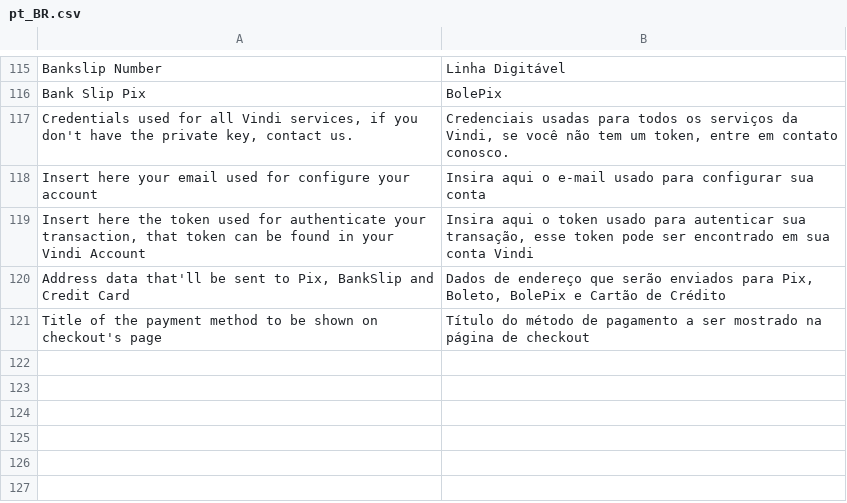
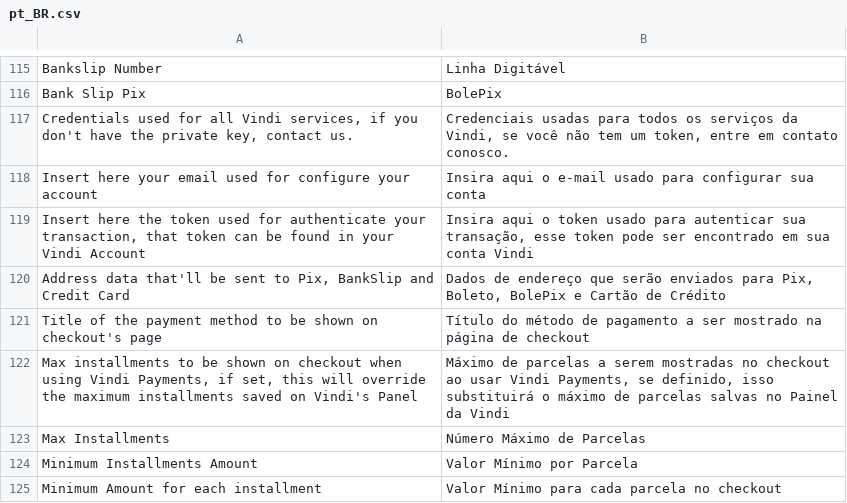
Before and after one commit to vindi/magento2-payments, a CSV file: i18n/pt_BR.csv, drawn as a sheet; only a part is shown, gaps mark what is left out; the diff names each change by its address in the sheet, - before the commit and + after, or states it on an @@ line.

Commit message:
New feature, max installments for credit card and minimum installment amount (#3)
* feat: added new credit card form

* feat: added setup for old settings and minor bugfixes

* fix: error with 1i18n on setting's page

* fix: allow all countris by default

* i18n: add new terms for language file

* feat: added max installments and minum installment value

---------

Co-authored-by: Thiago Contardi <thiago@bizcommerce.com.br>

```diff
--- a/i18n/pt_BR.csv
+++ b/i18n/pt_BR.csv
+row 122: Max installments to be shown on checkout when using Vindi Payments, if set, this will override the maximum installments saved on Vindi's Panel | Máximo de parcelas a serem mostradas no checkout ao usar Vindi Payments, se definido, isso substituirá o máximo de parcelas salvas no Painel da Vindi
+row 123: Max Installments | Número Máximo de Parcelas
+row 124: Minimum Installments Amount | Valor Mínimo por Parcela
+row 125: Minimum Amount for each installment | Valor Mínimo para cada parcela no checkout
```
Also changed, not shown: i18n/en_US.csv, 5 other files.
